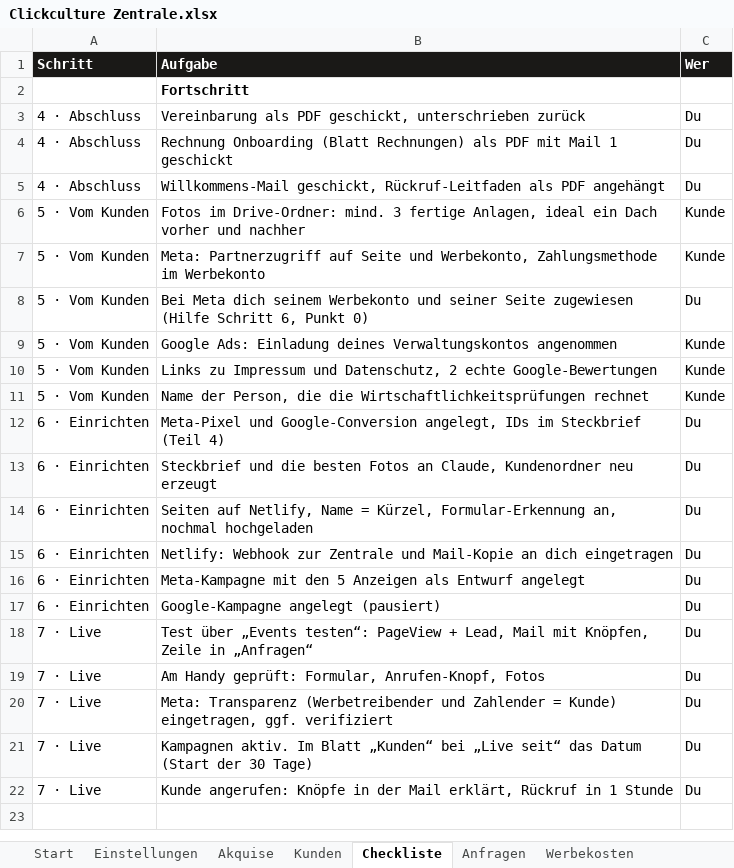
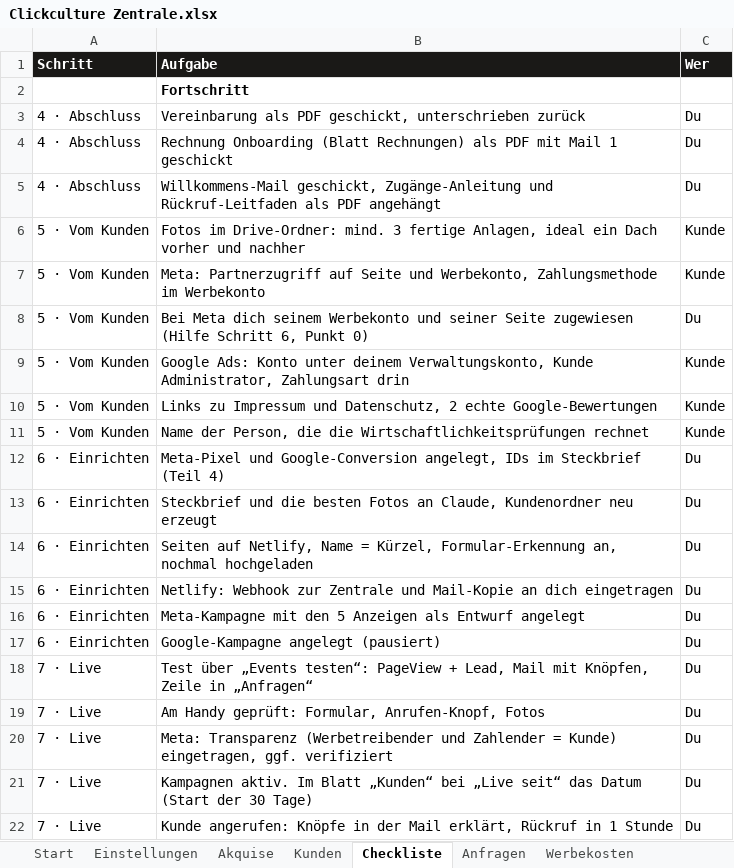
Before and after one commit to raphaelgeil652-lab/business, an Excel workbook: zentrale/Clickculture Zentrale.xlsx, sheet Checkliste, drawn as a sheet; values as stored, in another font and other column widths than the file's, no borders; conditional formats not drawn; the diff names each change by its address in the sheet, - before the commit and + after, or states it on an @@ line.

```diff
--- a/zentrale/Clickculture Zentrale.xlsx (sheet Checkliste)
+++ b/zentrale/Clickculture Zentrale.xlsx (sheet Checkliste)
-B5 (Aufgabe): Willkommens-Mail geschickt, Rückruf-Leitfaden als…
+B5 (Aufgabe): Willkommens-Mail geschickt, Zugänge-Anleitung und Rückruf-Leitfaden als…
-B9 (Aufgabe): Google Ads: Einladung deines Verwaltungskontos angenommen
+B9 (Aufgabe): Google Ads: Konto unter deinem Verwaltungskonto, Kunde Administrator, Zahlungsart drin
```
Also changed, not shown: 16 other files.
